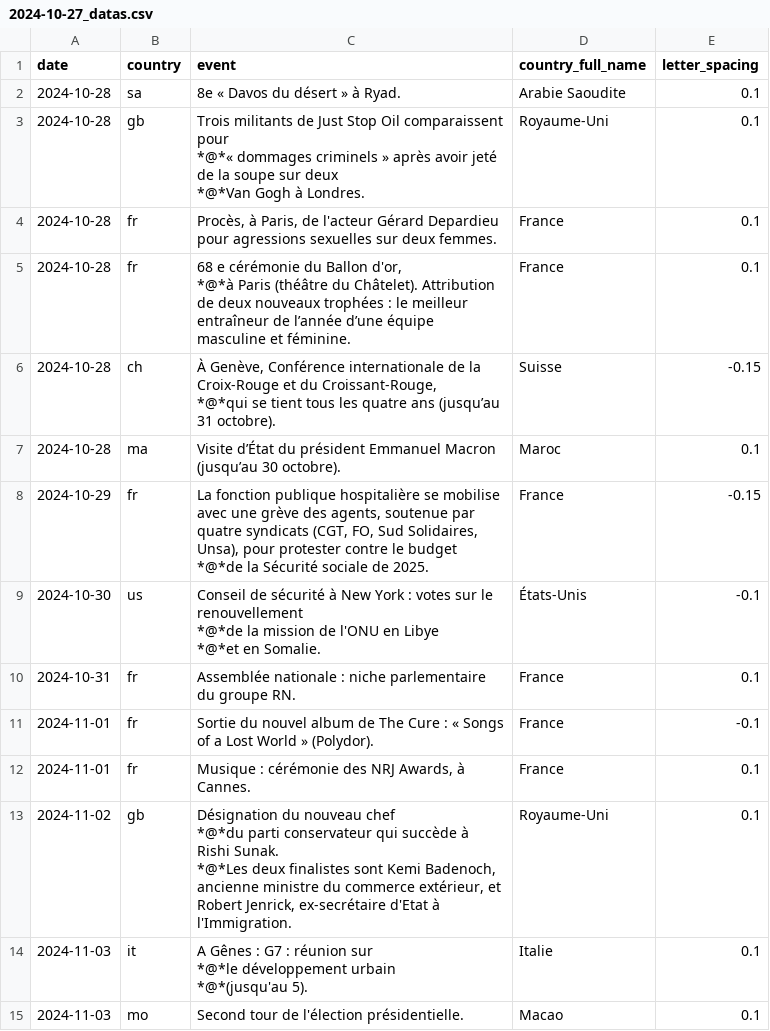
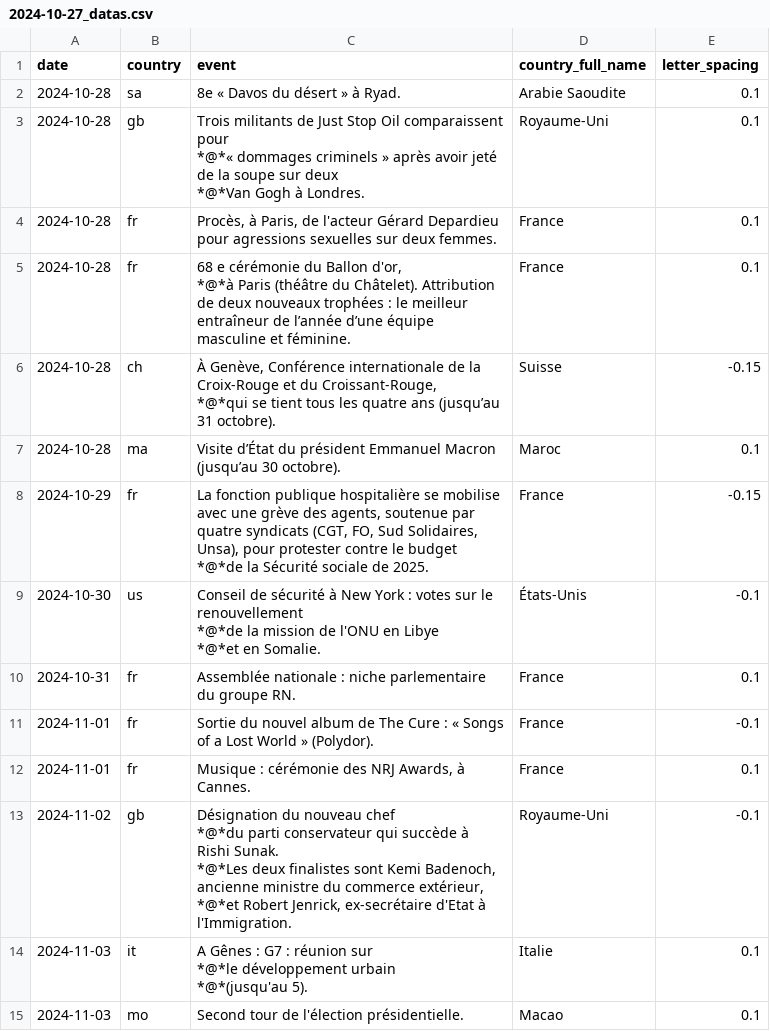
Before and after one commit to Superchick-87/Agenda-So-Eco, a CSV file: datas/2024-10-27_datas.csv, drawn as a sheet.

```diff
--- a/datas/2024-10-27_datas.csv
+++ b/datas/2024-10-27_datas.csv
@@ -19,5 +19,6 @@ date,country,event,country_full_name,letter_spacing
 2024-11-01,fr,"Musique : cérémonie des NRJ Awards, à Cannes.",France,0.1
-2024-11-02,gb,"Désignation du nouveau chef
-*@*du parti conservateur qui succède à Rishi Sunak.
-*@*Les deux finalistes sont Kemi Badenoch, ancienne ministre du commerce extérieur, et Robert Jenrick, ex-secrétaire d'Etat à l'Immigration.",Royaume-Uni,0.1
+2024-11-02,gb,"Désignation du nouveau chef
+*@*du parti conservateur qui succède à Rishi Sunak.
+*@*Les deux finalistes sont Kemi Badenoch, ancienne ministre du commerce extérieur,
+*@*et Robert Jenrick, ex-secrétaire d'Etat à l'Immigration.",Royaume-Uni,-0.1
 2024-11-03,it,"A Gênes : G7 : réunion sur
```
Also changed, not shown: datas/2024-10-06_datas.csv, datas/2024-10-13_datas.csv, 22 other files.
